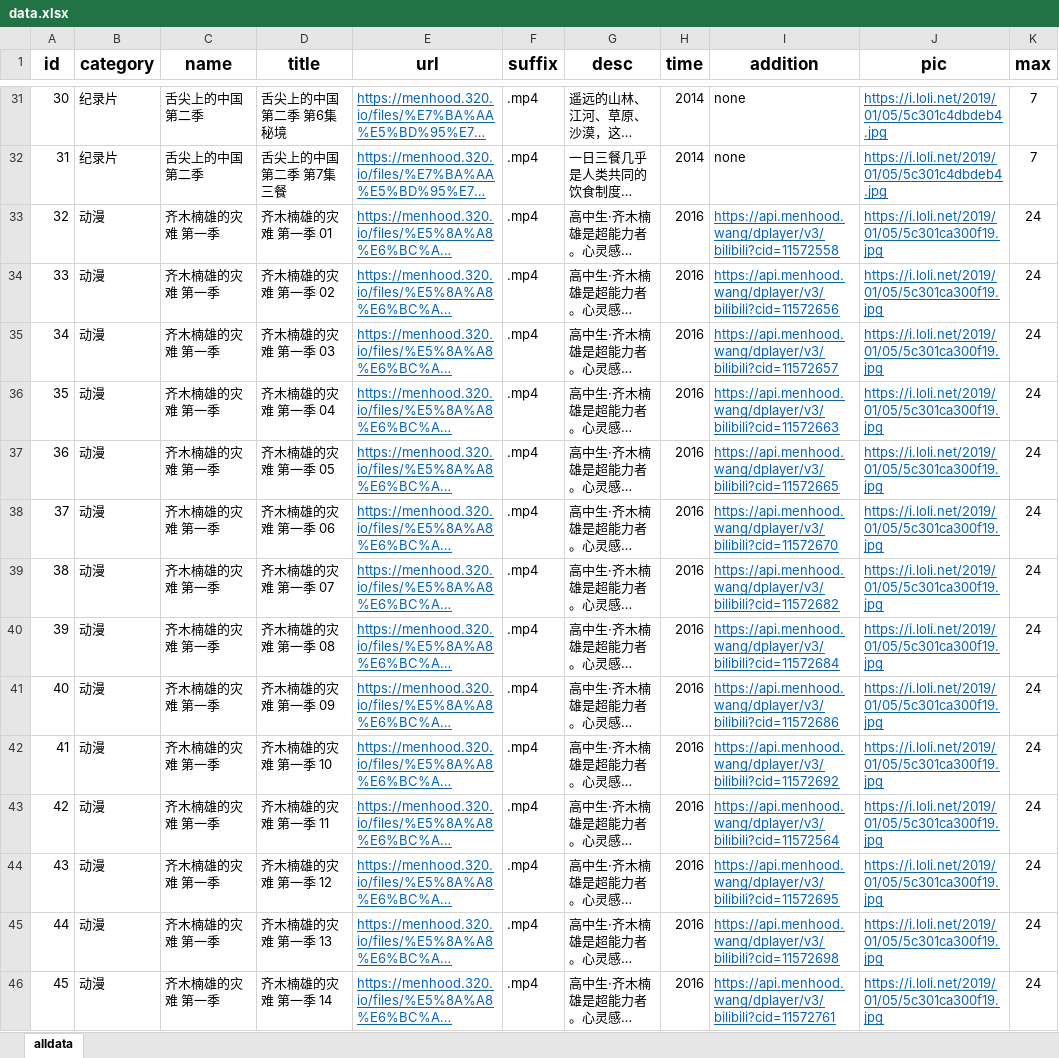
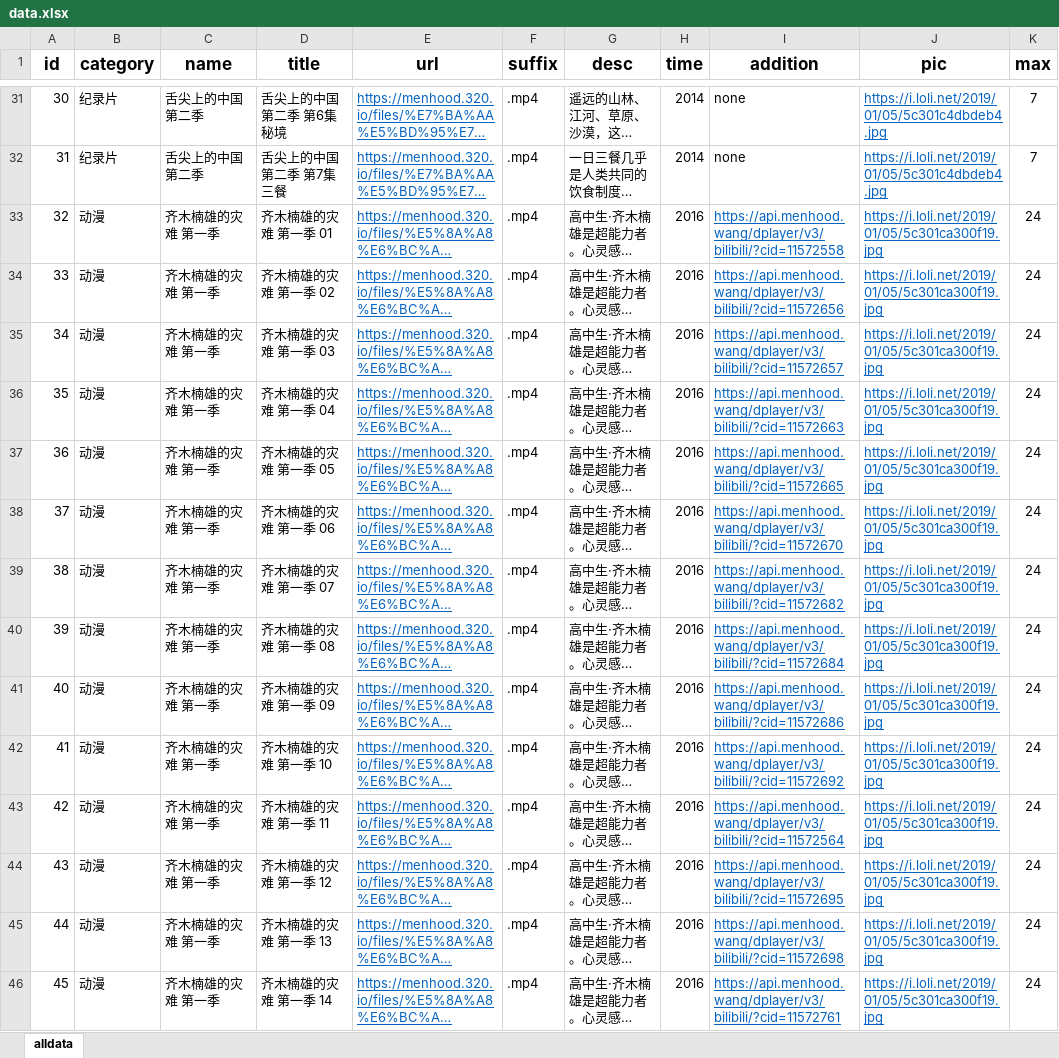
Before and after one commit to menhood/DPlayer-xlsx, an Excel workbook: package/data.xlsx, sheet alldata, drawn as a sheet; only a part is shown, gaps mark what is left out; long unchanged cells end in …; values as stored, in another font and other column widths than the file's, no borders; the diff covers the shown part only; the diff names each change by its address in the sheet, - before the commit and + after, or states it on an @@ line.

Commit message:
修改弹幕解析地址

```diff
--- a/package/data.xlsx (sheet alldata)
+++ b/package/data.xlsx (sheet alldata)
-I33 (addition): https://api.menhood.wang/dplayer/v3/bilibili?cid=11572558
+I33 (addition): https://api.menhood.wang/dplayer/v3/bilibili/?cid=11572558
-I34 (addition): https://api.menhood.wang/dplayer/v3/bilibili?cid=11572656
+I34 (addition): https://api.menhood.wang/dplayer/v3/bilibili/?cid=11572656
-I35 (addition): https://api.menhood.wang/dplayer/v3/bilibili?cid=11572657
+I35 (addition): https://api.menhood.wang/dplayer/v3/bilibili/?cid=11572657
-I36 (addition): https://api.menhood.wang/dplayer/v3/bilibili?cid=11572663
+I36 (addition): https://api.menhood.wang/dplayer/v3/bilibili/?cid=11572663
-I37 (addition): https://api.menhood.wang/dplayer/v3/bilibili?cid=11572665
+I37 (addition): https://api.menhood.wang/dplayer/v3/bilibili/?cid=11572665
-I38 (addition): https://api.menhood.wang/dplayer/v3/bilibili?cid=11572670
+I38 (addition): https://api.menhood.wang/dplayer/v3/bilibili/?cid=11572670
-I39 (addition): https://api.menhood.wang/dplayer/v3/bilibili?cid=11572682
+I39 (addition): https://api.menhood.wang/dplayer/v3/bilibili/?cid=11572682
-I40 (addition): https://api.menhood.wang/dplayer/v3/bilibili?cid=11572684
+I40 (addition): https://api.menhood.wang/dplayer/v3/bilibili/?cid=11572684
-I41 (addition): https://api.menhood.wang/dplayer/v3/bilibili?cid=11572686
+I41 (addition): https://api.menhood.wang/dplayer/v3/bilibili/?cid=11572686
-I42 (addition): https://api.menhood.wang/dplayer/v3/bilibili?cid=11572692
+I42 (addition): https://api.menhood.wang/dplayer/v3/bilibili/?cid=11572692
-I43 (addition): https://api.menhood.wang/dplayer/v3/bilibili?cid=11572564
+I43 (addition): https://api.menhood.wang/dplayer/v3/bilibili/?cid=11572564
-I44 (addition): https://api.menhood.wang/dplayer/v3/bilibili?cid=11572695
+I44 (addition): https://api.menhood.wang/dplayer/v3/bilibili/?cid=11572695
-I45 (addition): https://api.menhood.wang/dplayer/v3/bilibili?cid=11572698
+I45 (addition): https://api.menhood.wang/dplayer/v3/bilibili/?cid=11572698
-I46 (addition): https://api.menhood.wang/dplayer/v3/bilibili?cid=11572761
+I46 (addition): https://api.menhood.wang/dplayer/v3/bilibili/?cid=11572761
```
Also changed, not shown: 54 edited cells elsewhere in this sheet.
